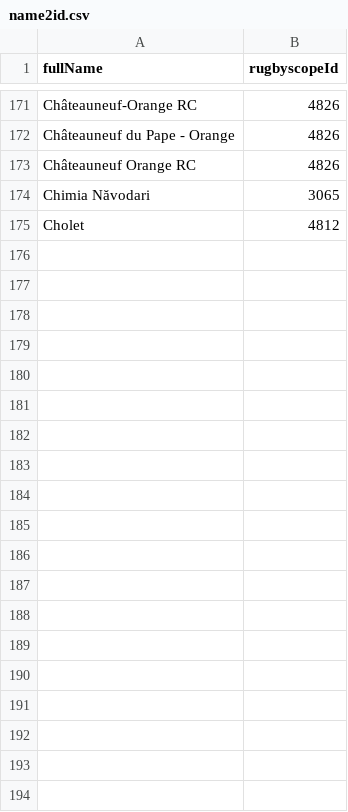
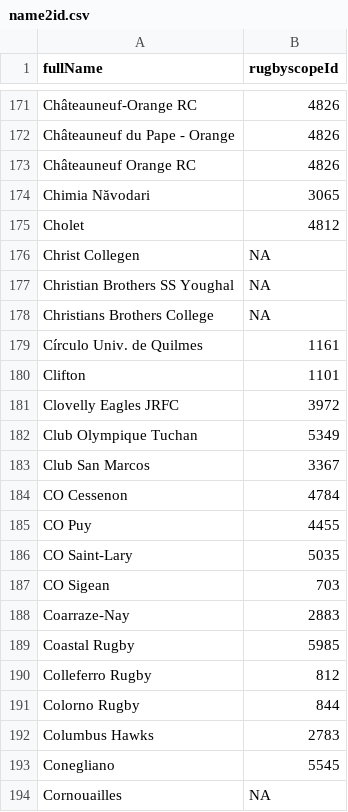
Before and after one commit to CompNet/RugbyScope, a CSV file: data/wikipedia/french/maps/name2id.csv, drawn as a sheet; only a part is shown, gaps mark what is left out; the diff covers the shown part only.

```diff
--- a/data/wikipedia/french/maps/name2id.csv
+++ b/data/wikipedia/french/maps/name2id.csv
@@ -175 +175,20 @@
 "Cholet","4812"
+"Christ Collegen",NA
+"Christian Brothers SS Youghal",NA
+"Christians Brothers College",NA
+"Círculo Univ. de Quilmes","1161"
+"Clifton","1101"
+"Clovelly Eagles JRFC","3972"
+"Club Olympique Tuchan","5349"
+"Club San Marcos","3367"
+"CO Cessenon","4784"
+"CO Puy","4455"
+"CO Saint-Lary","5035"
+"CO Sigean","703"
+"Coarraze-Nay","2883"
+"Coastal Rugby","5985"
+"Colleferro Rugby","812"
+"Colorno Rugby","844"
+"Columbus Hawks","2783"
+"Conegliano","5545"
+"Cornouailles",NA
```
Also changed, not shown: 51 added rows elsewhere in this file, data/fusion/_removed_teams.csv, data/wikipedia/french/maps/new_teams.csv, 4 other files.
